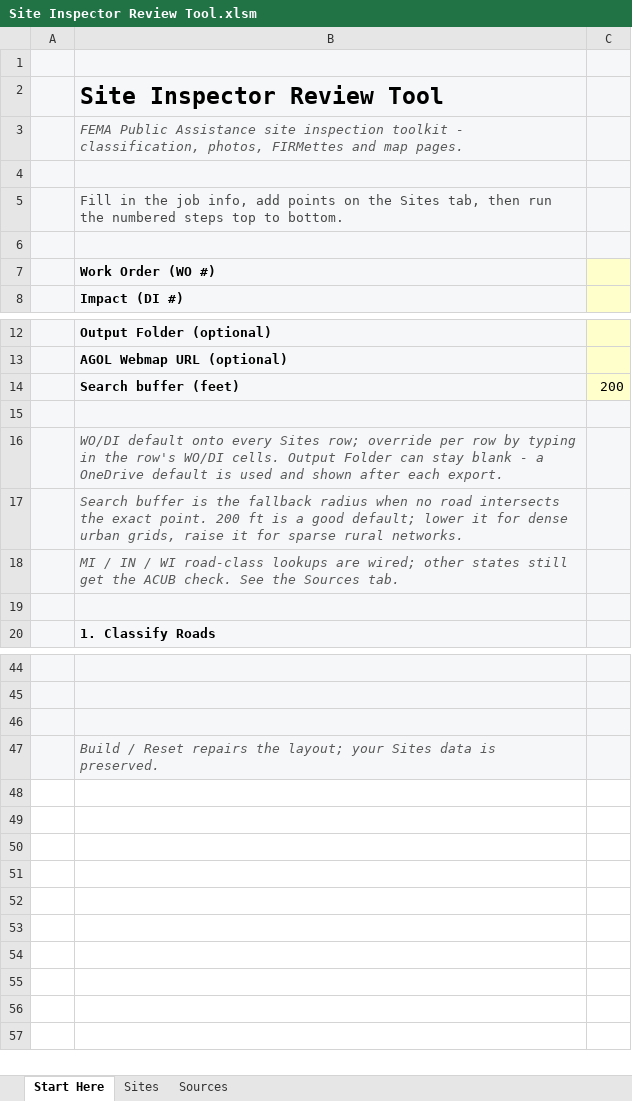
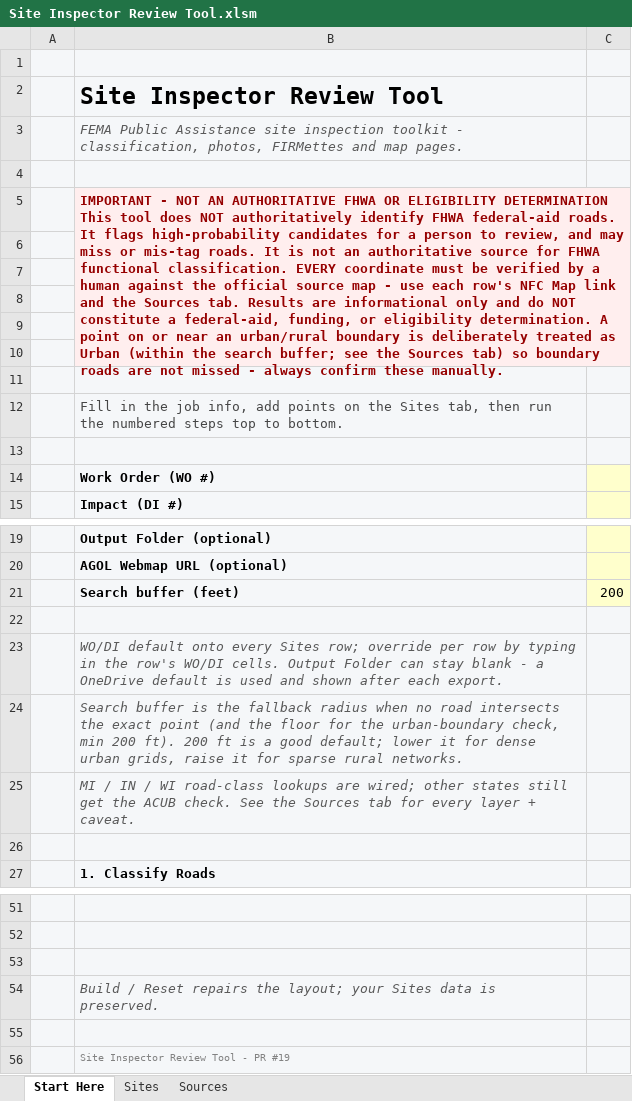
Before and after one commit to calebpaulsmith/RoadReviewer, an Excel workbook: Site Inspector Review Tool.xlsm, sheet Start Here, drawn as a sheet; only a part is shown, gaps mark what is left out; values as stored, in another font and other column widths than the file's, no borders; charts and pictures not drawn; addresses are those after the commit; ↵ is a line break in a cell; the diff names each change by its address in the sheet, - before the commit and + after, or states it on an @@ line.

```diff
--- a/Site Inspector Review Tool.xlsm (sheet Start Here)
+++ b/Site Inspector Review Tool.xlsm (sheet Start Here)
+row 5:  | IMPORTANT - NOT AN AUTHORITATIVE FHWA OR ELIGIBILITY DETERMINATION ↵ This tool does NOT authoritatively identify FHWA federal-aid roads. It flags high-probability candidates for a person to review, and may miss or mis-tag roads. It is not an authoritative source for FHWA functional classification. EVERY coordinate must be verified by a human against the official source map - use each row's NFC Map link and the Sources tab. Results are informational only and do NOT constitute a federal-aid, funding, or eligibility determination. A point on or near an urban/rural boundary is deliberately treated as Urban (within the search buffer; see the Sources tab) so boundary roads are not missed - always confirm these manually.
+row 6: (empty)
+row 7: (empty)
+row 8: (empty)
+row 9: (empty)
+row 10: (empty)
+row 11: (empty)
-B24: …the exact point. 200 ft…
+B24: …the exact point (and the floor for the urban-boundary check, min 200 ft). 200 ft…
-B25: …the Sources tab.
+B25: …the Sources tab for every layer + caveat.
+row 55: (empty)
+row 56:  | Site Inspector Review Tool - PR #19
```
Also changed, not shown: sheet Sources, charts or pictures, RoadReviewer.xlsm, 5 other files.
